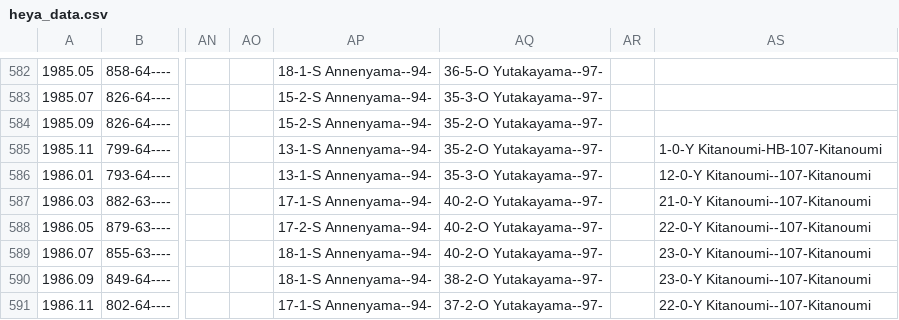
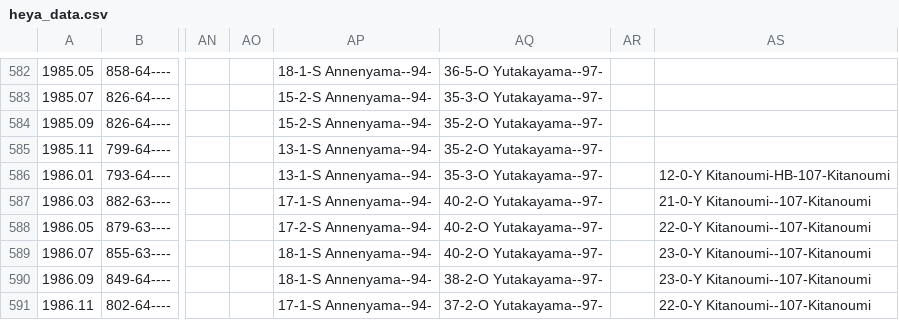
Before and after one commit to andre1670/sumo-heya-chart, a CSV file: heya_data.csv, drawn as a sheet; only a part is shown, gaps mark what is left out; the diff names each change by its address in the sheet, - before the commit and + after, or states it on an @@ line.

Commit message:
Update heya_data.csv

```diff
--- a/heya_data.csv
+++ b/heya_data.csv
-AS585: 1-0-Y Kitanoumi-HB-107-Kitanoumi
+AS585: (empty)
-AS586: 12-0-Y Kitanoumi--107-Kitanoumi
+AS586: 12-0-Y Kitanoumi-HB-107-Kitanoumi
```
